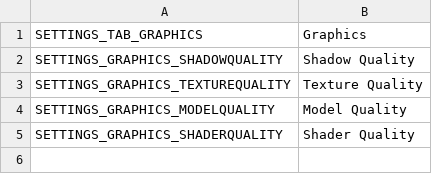
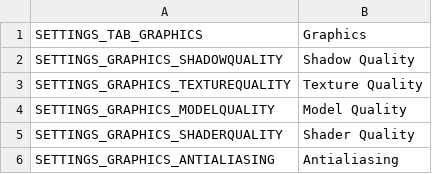
Before and after one commit to Mantas-2155X/Magic, a TSV file: data/localization/en/UI/Settings/Graphics.tsv, drawn as a sheet.

Commit message:
Antialiasing setting

```diff
--- a/data/localization/en/UI/Settings/Graphics.tsv
+++ b/data/localization/en/UI/Settings/Graphics.tsv
@@ -5 +5,2 @@ SETTINGS_GRAPHICS_MODELQUALITY	Model Quality
 SETTINGS_GRAPHICS_SHADERQUALITY	Shader Quality
+SETTINGS_GRAPHICS_ANTIALIASING	Antialiasing
```
Also changed, not shown: 4 other files.
